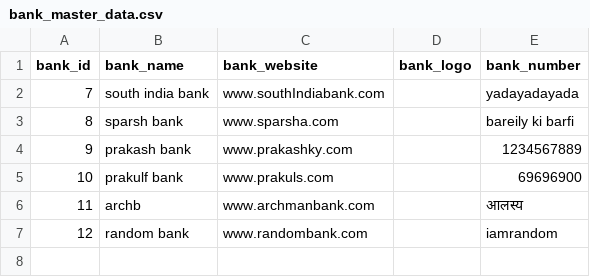
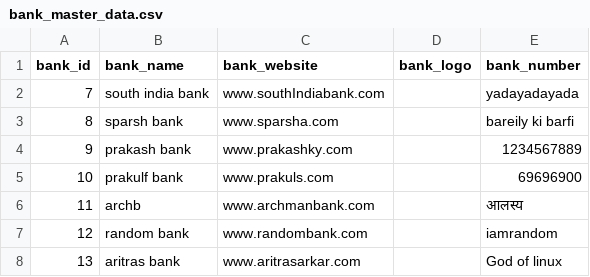
Before and after one commit to Jks08/DRF_learnings, a CSV file: project1/customer/static/databases/bank_master_data.csv, drawn as a sheet.

Commit message:
loadbankmaster: iter 2
The except now catches a specific error(BankMaster.DoesNotExist),
and then the new bank is created.

```diff
--- a/project1/customer/static/databases/bank_master_data.csv
+++ b/project1/customer/static/databases/bank_master_data.csv
@@ -7 +7,2 @@ bank_id,bank_name,bank_website,bank_logo,bank_number
 12,random bank,www.randombank.com, ,iamrandom
+13,aritras bank,www.aritrasarkar.com, ,God of linux
```
Also changed, not shown: 3 other files.
